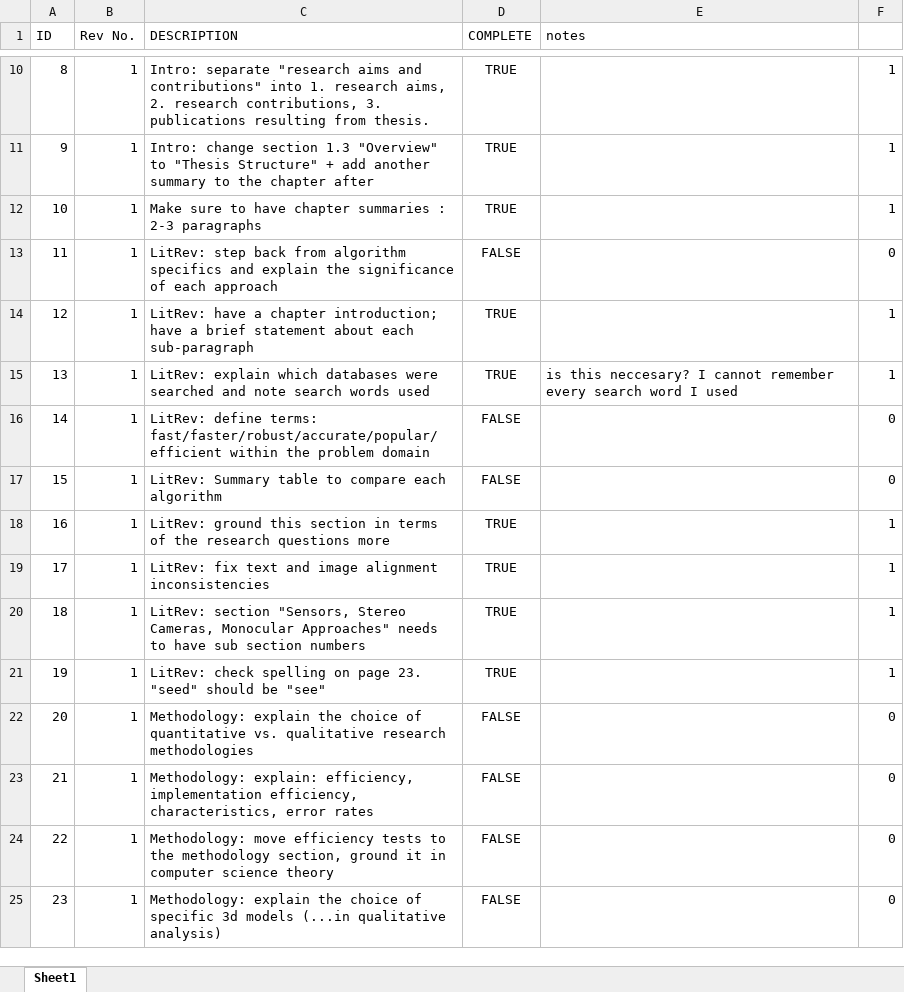
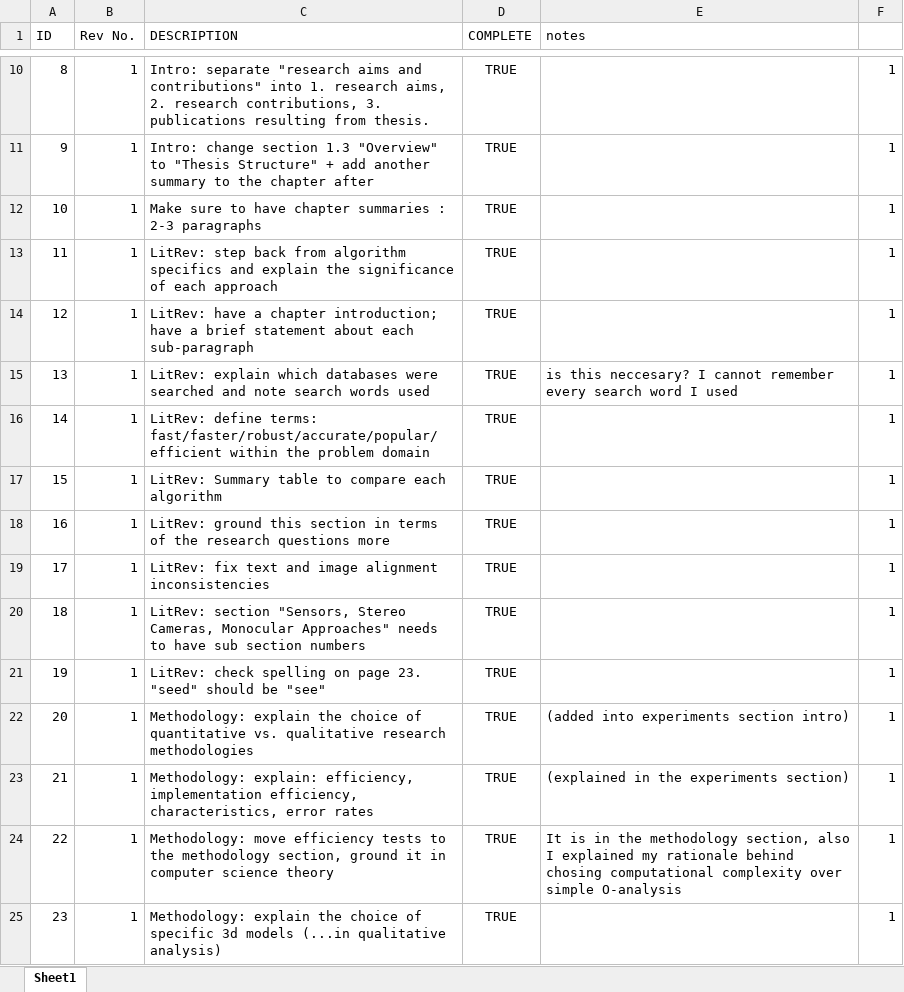
Before and after one commit to lukes611/phdThesis, an Excel workbook: reviewerTodoList.xlsx, sheet Sheet1, drawn as a sheet; only a part is shown, gaps mark what is left out; values as stored, in another font and other column widths than the file's, no borders; conditional formats not drawn; the diff covers the shown part only; the diff names each change by its address in the sheet, - before the commit and + after, or states it on an @@ line.

```diff
--- a/reviewerTodoList.xlsx (sheet Sheet1)
+++ b/reviewerTodoList.xlsx (sheet Sheet1)
-D13 (COMPLETE): FALSE
+D13 (COMPLETE): TRUE
-F13: 0
+F13: 1
-D16:D17 (COMPLETE): FALSE
+D16:D17 (COMPLETE): TRUE
-F16:F17: 0
+F16:F17: 1
-D22:D25 (COMPLETE): FALSE
+D22:D25 (COMPLETE): TRUE
-E22 (notes): (empty)
+E22 (notes): (added into experiments section intro)
-F22:F25: 0
+F22:F25: 1
-E23 (notes): (empty)
+E23 (notes): (explained in the experiments section)
-E24 (notes): (empty)
+E24 (notes): It is in the methodology section, also I explained my rationale behind chosing computational complexity over simple O-analysis
```
Also changed, not shown: 1 added row, 1 removed row and 13 edited cells elsewhere in this sheet, 8 other files.
